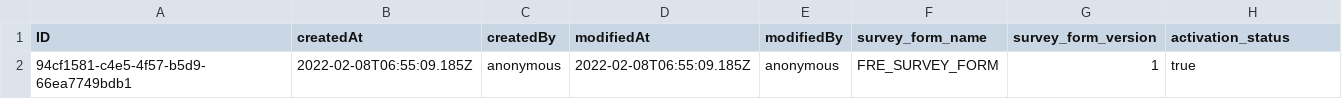
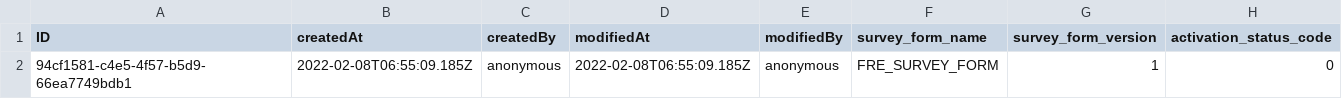
Before and after one commit to i065029/pnt_survey_forms, a CSV file: pntsurveyapp/db/data/pntsurveyappservice.db-SurveyForm.csv, drawn as a sheet.

Commit message:
Changes for Survey Form

```diff
--- a/pntsurveyapp/db/data/pntsurveyappservice.db-SurveyForm.csv
+++ b/pntsurveyapp/db/data/pntsurveyappservice.db-SurveyForm.csv
@@ -1,2 +1,2 @@
-ID,createdAt,createdBy,modifiedAt,modifiedBy,survey_form_name,survey_form_version,activation_status
-94cf1581-c4e5-4f57-b5d9-66ea7749bdb1,2022-02-08T06:55:09.185Z,anonymous,2022-02-08T06:55:09.185Z,anonymous,FRE_SURVEY_FORM,1,true
+ID,createdAt,createdBy,modifiedAt,modifiedBy,survey_form_name,survey_form_version,activation_status_code
+94cf1581-c4e5-4f57-b5d9-66ea7749bdb1,2022-02-08T06:55:09.185Z,anonymous,2022-02-08T06:55:09.185Z,anonymous,FRE_SURVEY_FORM,1,0
```
Also changed, not shown: 14 other files.
